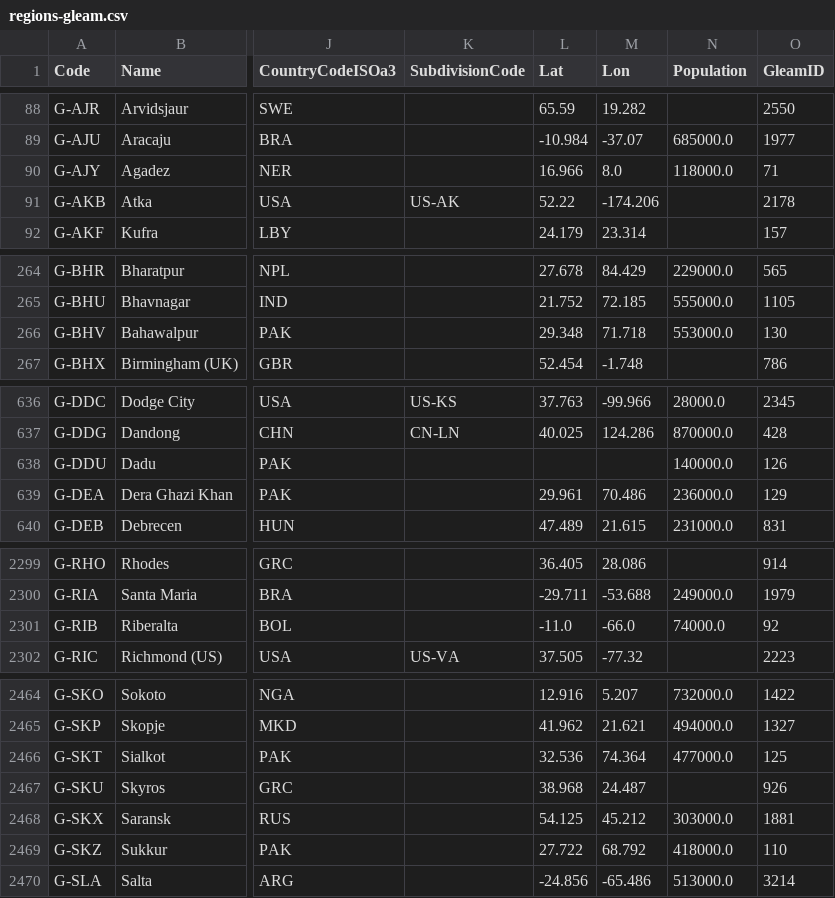
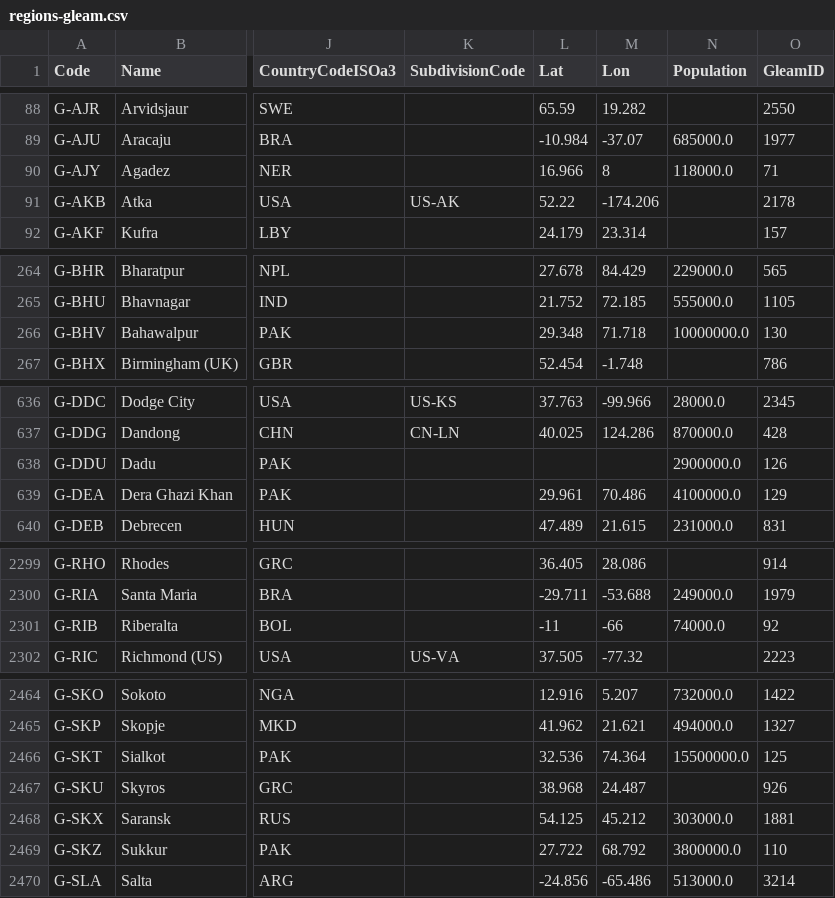
Before and after one commit to epidemics/epimodel-covid-data, a CSV file: regions-gleam.csv, drawn as a sheet; only a part is shown, gaps mark what is left out; the diff covers the shown part only; the diff names each change by its address in the sheet, - before the commit and + after, or states it on an @@ line.

Commit message:
import data from regions-gleam Google sheet, reformatting for a readable diff

```diff
--- a/regions-gleam.csv
+++ b/regions-gleam.csv
-M90 (Lon): 8.0
+M90 (Lon): 8
-N266 (Population): 553000.0
+N266 (Population): 10000000.0
-N638 (Population): 140000.0
+N638 (Population): 2900000.0
-N639 (Population): 236000.0
+N639 (Population): 4100000.0
-L2301 (Lat): -11.0
+L2301 (Lat): -11
-M2301 (Lon): -66.0
+M2301 (Lon): -66
-N2466 (Population): 477000.0
+N2466 (Population): 15500000.0
-N2469 (Population): 418000.0
+N2469 (Population): 3800000.0
```
Also changed, not shown: 27 edited cells elsewhere in this file.
